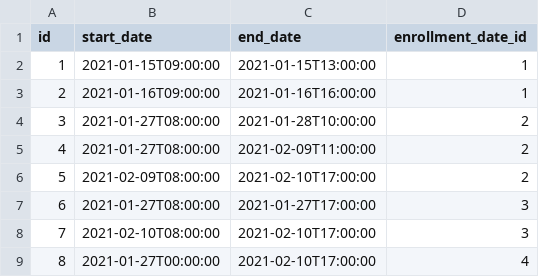
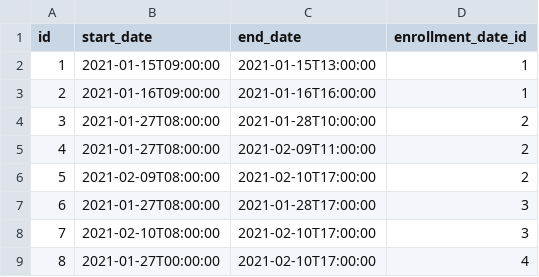
Before and after one commit to radiator0/psi-enrollments, a CSV file: src/main/resources/config/liquibase/fake-data/enrollment_unit.csv, drawn as a sheet.

```diff
--- a/src/main/resources/config/liquibase/fake-data/enrollment_unit.csv
+++ b/src/main/resources/config/liquibase/fake-data/enrollment_unit.csv
@@ -6,3 +6,3 @@ id;start_date;end_date;enrollment_date_id
 5;2021-02-09T08:00:00;2021-02-10T17:00:00;2
-6;2021-01-27T08:00:00;2021-01-27T17:00:00;3
+6;2021-01-27T08:00:00;2021-01-28T17:00:00;3
 7;2021-02-10T08:00:00;2021-02-10T17:00:00;3
```
Also changed, not shown: src/main/resources/config/liquibase/fake-data/class_group.csv, src/main/resources/config/liquibase/fake-data/class_schedule.csv, 5 other files.
